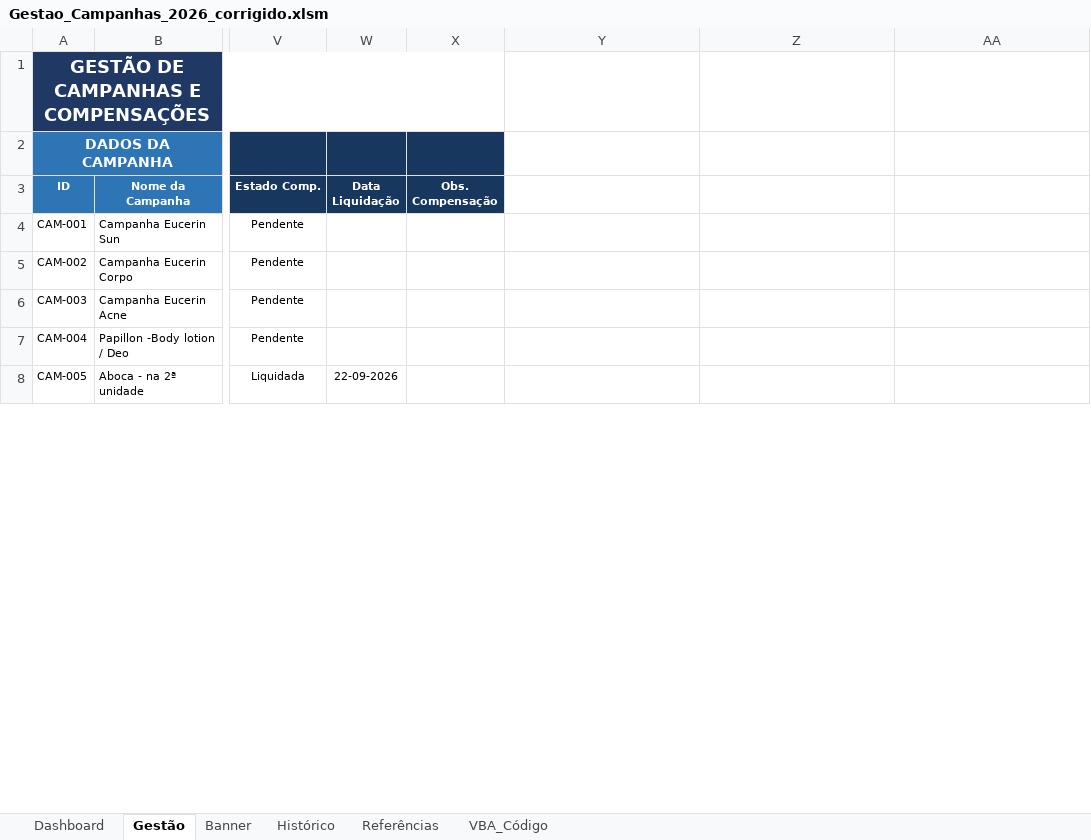
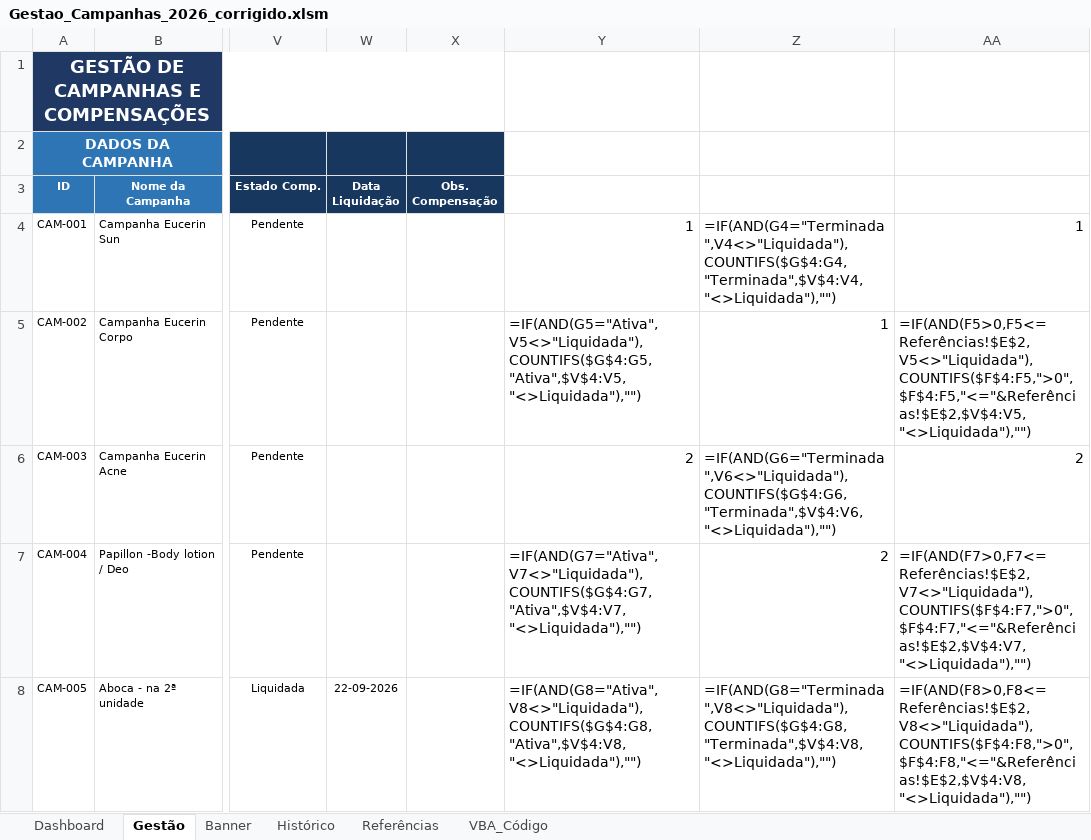
Before and after one commit to encomendasmatiasmagalhaes-bot/test, an Excel workbook: output/Gestao_Campanhas_2026_corrigido.xlsm, sheet Gestão, drawn as a sheet; only a part is shown, gaps mark what is left out; values as stored, in another font and other column widths than the file's, no borders; formulas without a stored value are shown as written; charts and pictures and conditional formats not drawn; the diff covers the shown part only; the diff names each change by its address in the sheet, - before the commit and + after, or states it on an @@ line.

```diff
--- a/output/Gestao_Campanhas_2026_corrigido.xlsm (sheet Gestão)
+++ b/output/Gestao_Campanhas_2026_corrigido.xlsm (sheet Gestão)
-Y4: (empty)
+Y4: 1
-Z4: (empty)
+Z4: =IF(AND(G4="Terminada",V4<>"Liquidada"),COUNTIFS($G$4:G4,"Terminada",$V$4:V4,"<>Liquidada"),"")
-AA4: (empty)
+AA4: 1
-Y5: (empty)
+Y5: =IF(AND(G5="Ativa",V5<>"Liquidada"),COUNTIFS($G$4:G5,"Ativa",$V$4:V5,"<>Liquidada"),"")
-Z5: (empty)
+Z5: 1
-AA5: (empty)
+AA5: =IF(AND(F5>0,F5<=Referências!$E$2,V5<>"Liquidada"),COUNTIFS($F$4:F5,">0",$F$4:F5,"<="&Referências!$E$2,$V$4:V5,"<>Liquidada"),"")
-Y6: (empty)
+Y6: 2
-Z6: (empty)
+Z6: =IF(AND(G6="Terminada",V6<>"Liquidada"),COUNTIFS($G$4:G6,"Terminada",$V$4:V6,"<>Liquidada"),"")
-AA6: (empty)
+AA6: 2
-Y7: (empty)
+Y7: =IF(AND(G7="Ativa",V7<>"Liquidada"),COUNTIFS($G$4:G7,"Ativa",$V$4:V7,"<>Liquidada"),"")
-Z7: (empty)
+Z7: 2
-AA7: (empty)
+AA7: =IF(AND(F7>0,F7<=Referências!$E$2,V7<>"Liquidada"),COUNTIFS($F$4:F7,">0",$F$4:F7,"<="&Referências!$E$2,$V$4:V7,"<>Liquidada"),"")
-Y8: (empty)
+Y8: =IF(AND(G8="Ativa",V8<>"Liquidada"),COUNTIFS($G$4:G8,"Ativa",$V$4:V8,"<>Liquidada"),"")
-Z8: (empty)
+Z8: =IF(AND(G8="Terminada",V8<>"Liquidada"),COUNTIFS($G$4:G8,"Terminada",$V$4:V8,"<>Liquidada"),"")
-AA8: (empty)
+AA8: =IF(AND(F8>0,F8<=Referências!$E$2,V8<>"Liquidada"),COUNTIFS($F$4:F8,">0",$F$4:F8,"<="&Referências!$E$2,$V$4:V8,"<>Liquidada"),"")
```
Also changed, not shown: 39 edited cells elsewhere in this sheet, sheet Dashboard, formulas that keep their value, hidden cells.
